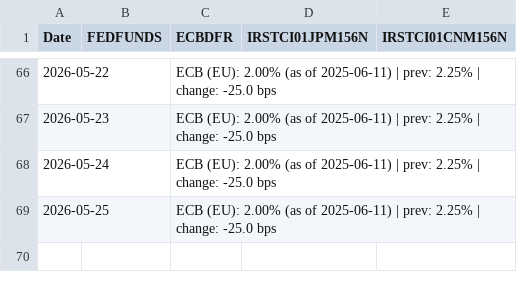
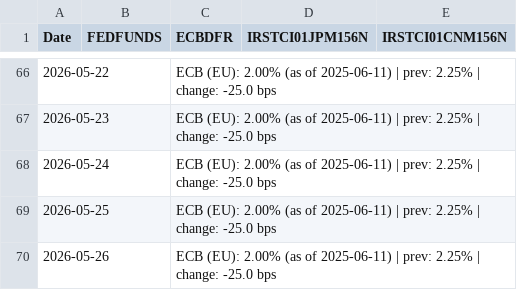
Before and after one commit to Mike7205/General_F2, a CSV file: data/fred_rates_bucket.csv, drawn as a sheet; only a part is shown, gaps mark what is left out; the diff names each change by its address in the sheet, - before the commit and + after, or states it on an @@ line.

```diff
--- a/data/fred_rates_bucket.csv
+++ b/data/fred_rates_bucket.csv
+row 70: 2026-05-26 |  | ECB (EU): 2.00% (as of 2025-06-11) | prev: 2.25% | change: -25.0 bps
```
Also changed, not shown: data/alpha_vantage_bucket.csv, data/coingecko_bucket.csv, 4 other files.
